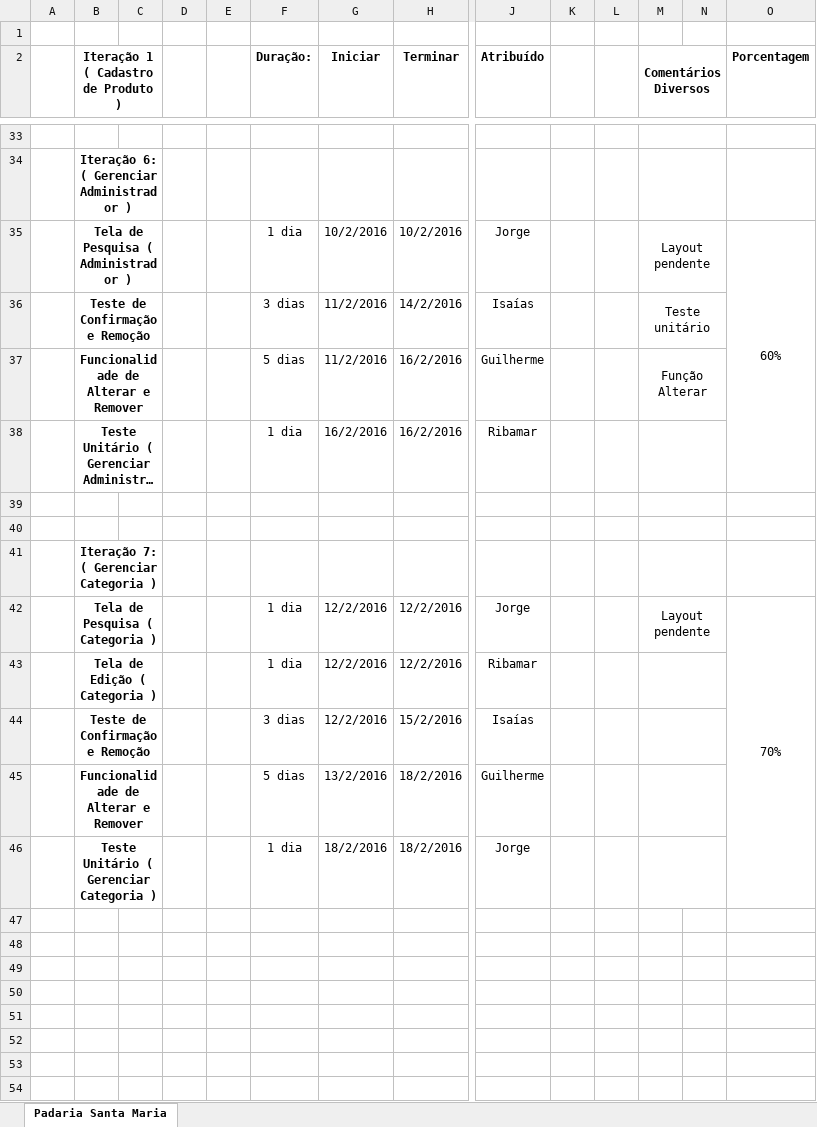
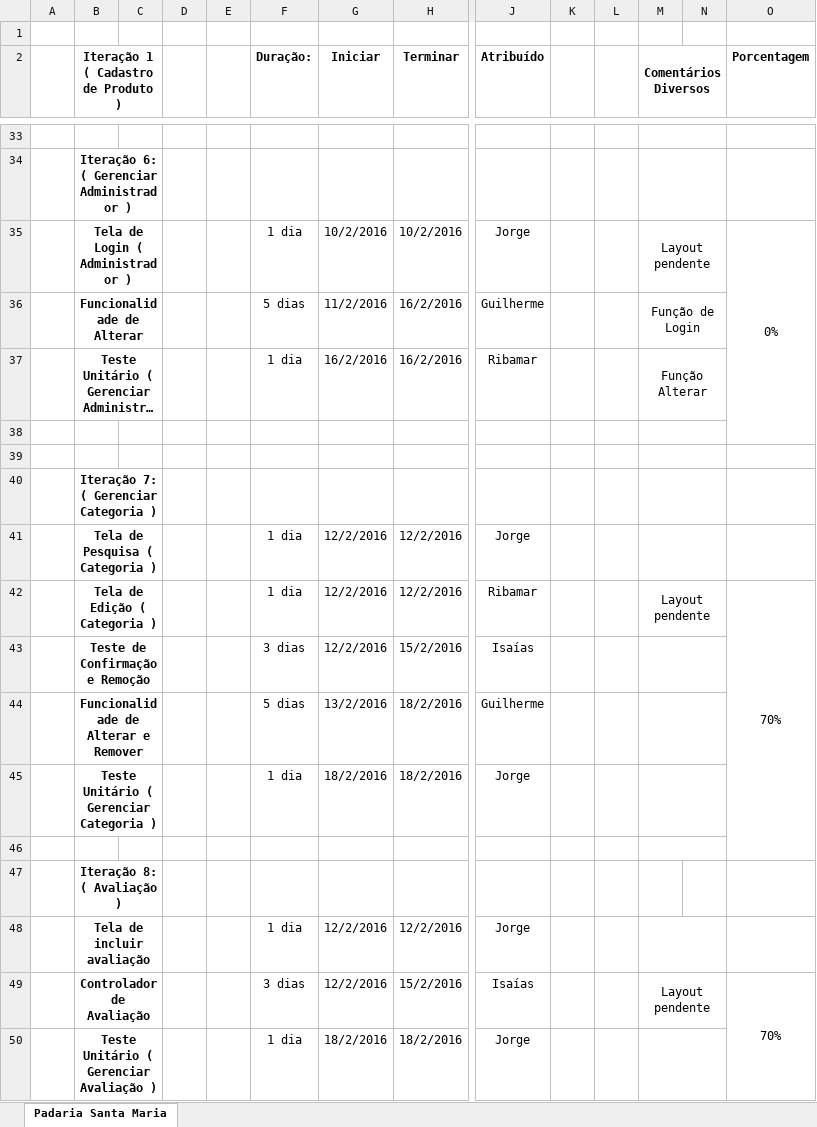
Before and after one commit to YoshisIsland2016/Padarias, an Excel workbook: documentacao/planilhas de projeto e prática.xlsx, sheet Padaria Santa Maria, drawn as a sheet; only a part is shown, gaps mark what is left out; long unchanged cells end in …; values as stored, in another font and other column widths than the file's, no borders; removed rows and columns are numbered as before the commit, all else as after; rows hold the shown columns only; the diff names each change by its address in the sheet, - before the commit and + after, or states it on an @@ line.

Commit message:
Planilha atualizada

```diff
--- a/documentacao/planilhas de projeto e prática.xlsx (sheet Padaria Santa Maria)
+++ b/documentacao/planilhas de projeto e prática.xlsx (sheet Padaria Santa Maria)
-B35: Tela de Pesquisa ( Administrador )
+B35: Tela de Login ( Administrador )
-O35 (Porcentagem): 60%
+O35 (Porcentagem): 0%
-O35:O38 merged
+O35:O38 merged
-row 36:  | Teste de Confirmação e Remoção |  |  |  | 3 dias | 11/2/2016 | 14/2/2016 | Isaías |  |  | Teste unitário
-B36: Funcionalidade de Alterar e Remover
+B36: Funcionalidade de Alterar
-M36 (Comentários Diversos): Função Alterar
+M36 (Comentários Diversos): Função de Login
-M37 (Comentários Diversos): (empty)
+M37 (Comentários Diversos): Função Alterar
-M41 (Comentários Diversos): Layout pendente
+M41 (Comentários Diversos): (empty)
-O41 (Porcentagem): 70%
+O41 (Porcentagem): (empty)
-O42:O46 merged
-M42 (Comentários Diversos): (empty)
+M42 (Comentários Diversos): Layout pendente
-O42 (Porcentagem): (empty)
+O42 (Porcentagem): 70%
+O42:O46 merged
+row 46: (empty)
+row 47:  | Iteração 8: ( Avaliação )
+row 48:  | Tela de incluir avaliação |  |  |  | 1 dia | 12/2/2016 | 12/2/2016 | Jorge
+row 49:  | Controlador de Avaliação |  |  |  | 3 dias | 12/2/2016 | 15/2/2016 | Isaías |  |  | Layout pendente |  | 70%
+row 50:  | Teste Unitário ( Gerenciar Avaliação ) |  |  |  | 1 dia | 18/2/2016 | 18/2/2016 | Jorge
```
Also changed, not shown: 5 other files.
